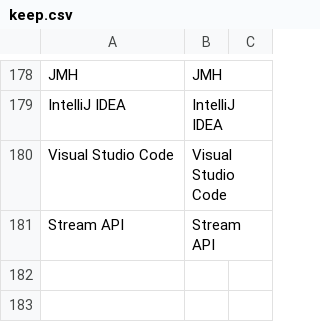
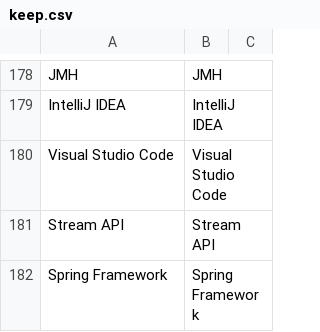
Before and after one commit to DarkDragon3333/book_translate, a CSV file: config/glossary/keep.csv, drawn as a sheet; only a part is shown, gaps mark what is left out.

```diff
--- a/config/glossary/keep.csv
+++ b/config/glossary/keep.csv
@@ -181 +181,2 @@ Visual Studio Code,Visual Studio Code,
 Stream API,Stream API,
+Spring Framework,Spring Framework,
```
Also changed, not shown: 4 other files.
